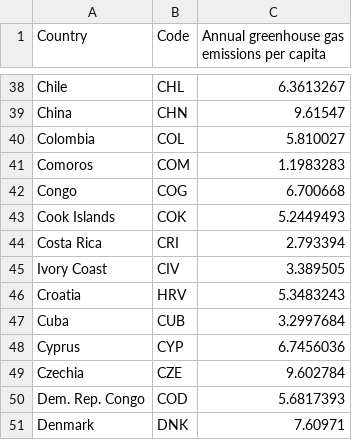
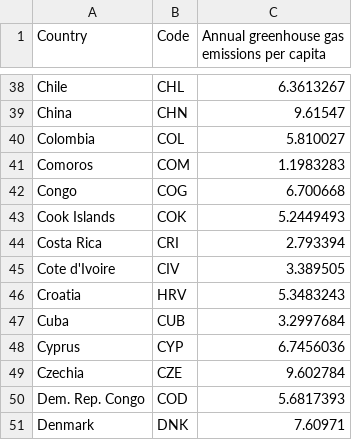
Before and after one commit to faw01/FIT3179, a CSV file: Homework Assessment 9/per-capita-ghg-emissions.csv, drawn as a sheet; only a part is shown, gaps mark what is left out.

Commit message:
update cote d'ivoire

```diff
--- a/Homework Assessment 9/per-capita-ghg-emissions.csv
+++ b/Homework Assessment 9/per-capita-ghg-emissions.csv
@@ -44,3 +44,3 @@ Cook Islands,COK,5.2449493
 Costa Rica,CRI,2.793394
-Ivory Coast,CIV,3.389505
+Cote d'Ivoire,CIV,3.389505
 Croatia,HRV,5.3483243
```
